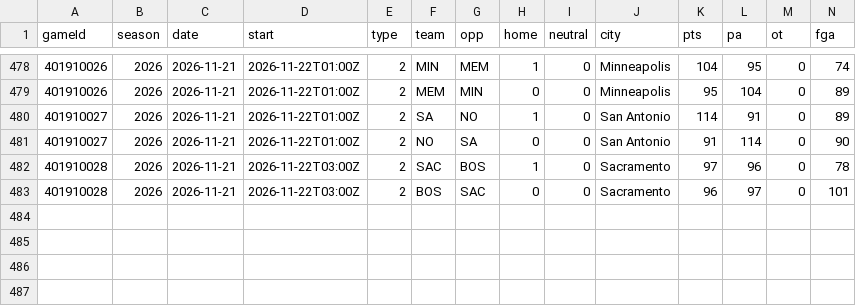
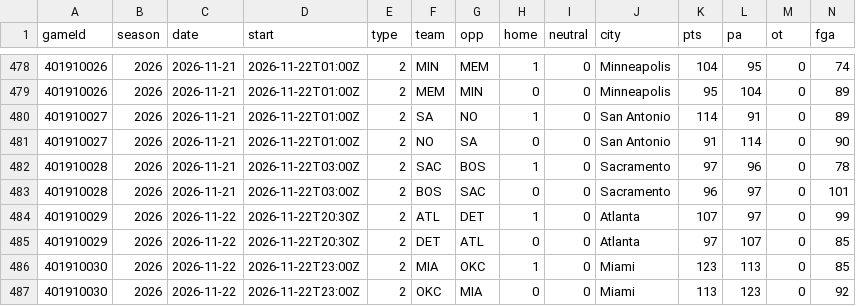
Before and after one commit to Johnbrick123/nba-unders, a CSV file: backtest/data/games_2026.csv, drawn as a sheet; only a part is shown, gaps mark what is left out; rows hold the shown columns only; the diff names each change by its address in the sheet, - before the commit and + after, or states it on an @@ line.

```diff
--- a/backtest/data/games_2026.csv
+++ b/backtest/data/games_2026.csv
+row 484: 401910029 | 2026 | 2026-11-22 | 2026-11-22T20:30Z | 2 | ATL | DET | 1 | 0 | Atlanta | 107 | 97 | 0 | 99
+row 485: 401910029 | 2026 | 2026-11-22 | 2026-11-22T20:30Z | 2 | DET | ATL | 0 | 0 | Atlanta | 97 | 107 | 0 | 85
+row 486: 401910030 | 2026 | 2026-11-22 | 2026-11-22T23:00Z | 2 | MIA | OKC | 1 | 0 | Miami | 123 | 113 | 0 | 85
+row 487: 401910030 | 2026 | 2026-11-22 | 2026-11-22T23:00Z | 2 | OKC | MIA | 0 | 0 | Miami | 113 | 123 | 0 | 92
```
Also changed, not shown: backtest/data/players_2026.csv, monitor/log_2026-27.csv, 4 other files.
